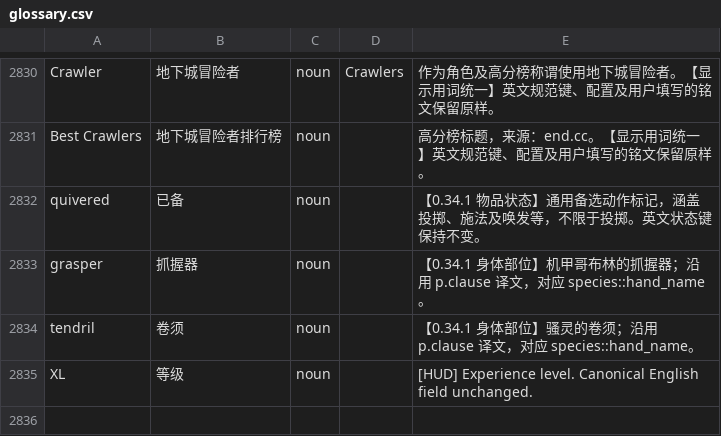
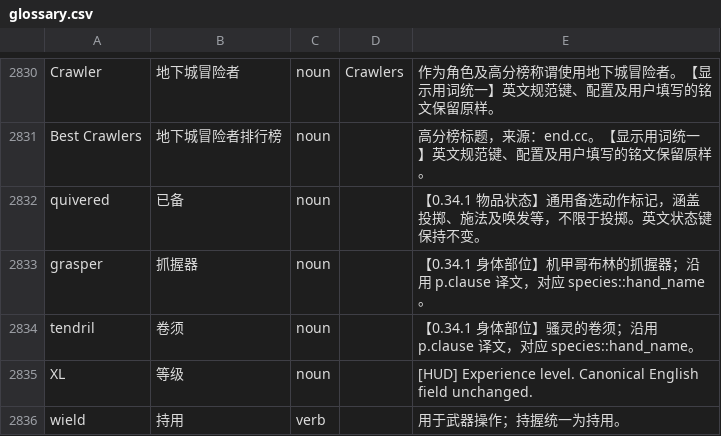
Before and after one commit to zijingng/crawl-zh, a CSV file: localization/glossary.csv, drawn as a sheet; only a part is shown, gaps mark what is left out.

Commit message:
Fix WebTiles Chinese religion UI, text columns and identification messages

```diff
--- a/localization/glossary.csv
+++ b/localization/glossary.csv
@@ -3148 +3148,2 @@
 "XL","等级","noun","","[HUD] Experience level. Canonical English field unchanged."
+"wield","持用","verb","","用于武器操作；持握统一为持用。"
```
Also changed, not shown: 25 other files.
